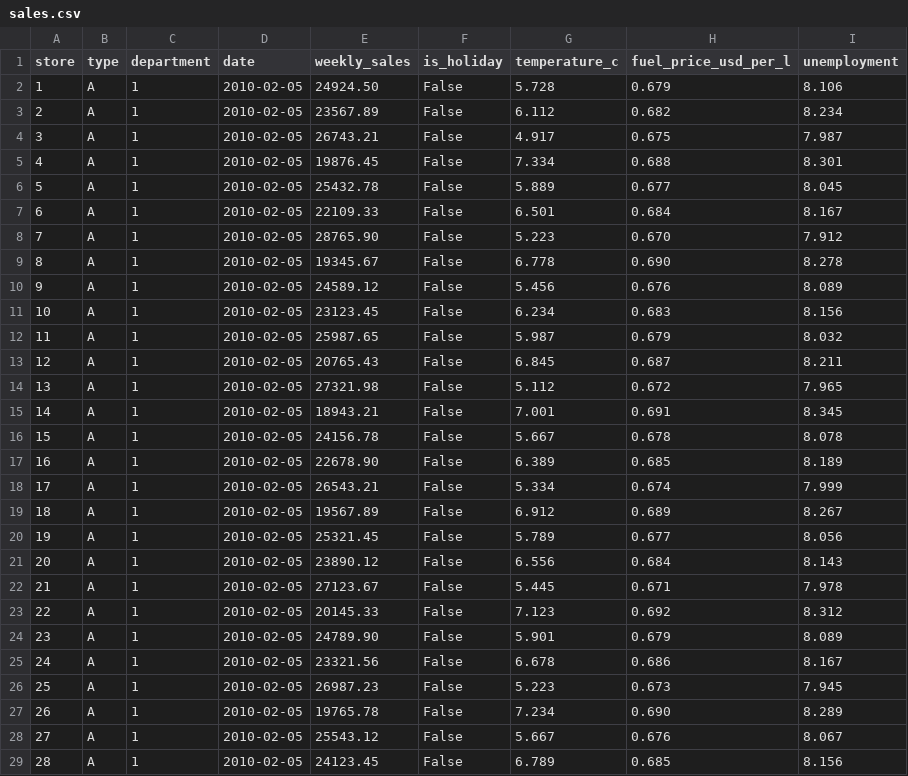
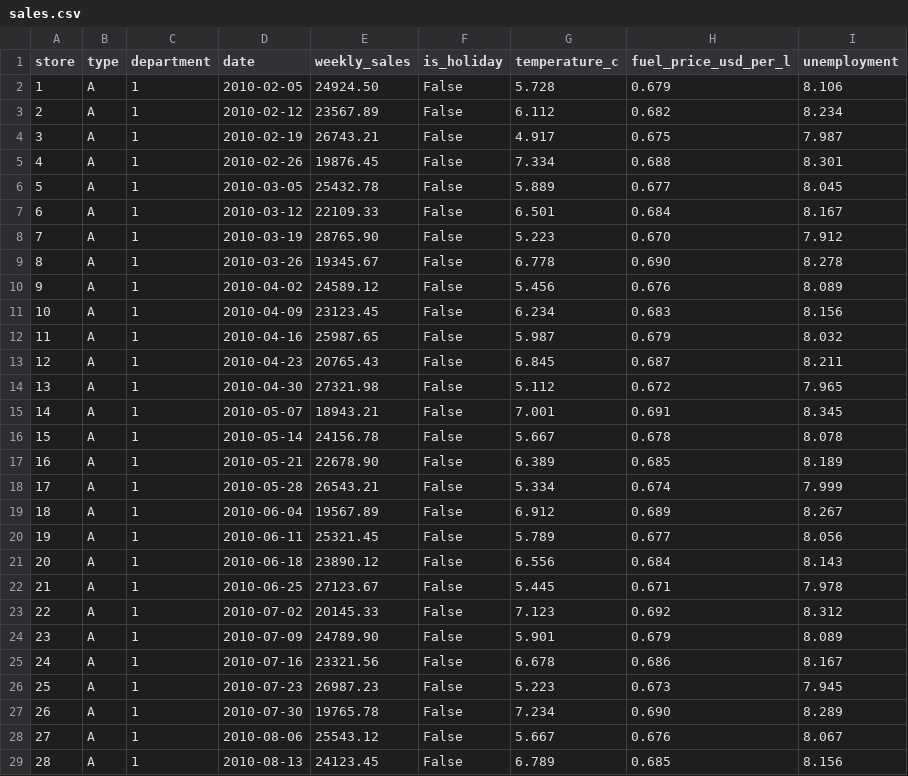
Before and after one commit to beepsid/data_science, a CSV file: data manipulation w pandas/aggregating_dataframes/sales.csv, drawn as a sheet; only a part is shown; the diff covers the shown part only.

Commit message:
summarizing dates

```diff
--- a/data manipulation w pandas/aggregating_dataframes/sales.csv
+++ b/data manipulation w pandas/aggregating_dataframes/sales.csv
@@ -2,28 +2,28 @@ store,type,department,date,weekly_sales,is_holiday,temperature_c,fuel_price_usd_
 1,A,1,2010-02-05,24924.50,False,5.728,0.679,8.106
-2,A,1,2010-02-05,23567.89,False,6.112,0.682,8.234
-3,A,1,2010-02-05,26743.21,False,4.917,0.675,7.987
-4,A,1,2010-02-05,19876.45,False,7.334,0.688,8.301
-5,A,1,2010-02-05,25432.78,False,5.889,0.677,8.045
-6,A,1,2010-02-05,22109.33,False,6.501,0.684,8.167
-7,A,1,2010-02-05,28765.90,False,5.223,0.670,7.912
-8,A,1,2010-02-05,19345.67,False,6.778,0.690,8.278
-9,A,1,2010-02-05,24589.12,False,5.456,0.676,8.089
-10,A,1,2010-02-05,23123.45,False,6.234,0.683,8.156
-11,A,1,2010-02-05,25987.65,False,5.987,0.679,8.032
-12,A,1,2010-02-05,20765.43,False,6.845,0.687,8.211
-13,A,1,2010-02-05,27321.98,False,5.112,0.672,7.965
-14,A,1,2010-02-05,18943.21,False,7.001,0.691,8.345
-15,A,1,2010-02-05,24156.78,False,5.667,0.678,8.078
-16,A,1,2010-02-05,22678.90,False,6.389,0.685,8.189
-17,A,1,2010-02-05,26543.21,False,5.334,0.674,7.999
-18,A,1,2010-02-05,19567.89,False,6.912,0.689,8.267
-19,A,1,2010-02-05,25321.45,False,5.789,0.677,8.056
-20,A,1,2010-02-05,23890.12,False,6.556,0.684,8.143
-21,A,1,2010-02-05,27123.67,False,5.445,0.671,7.978
-22,A,1,2010-02-05,20145.33,False,7.123,0.692,8.312
-23,A,1,2010-02-05,24789.90,False,5.901,0.679,8.089
-24,A,1,2010-02-05,23321.56,False,6.678,0.686,8.167
-25,A,1,2010-02-05,26987.23,False,5.223,0.673,7.945
-26,A,1,2010-02-05,19765.78,False,7.234,0.690,8.289
-27,A,1,2010-02-05,25543.12,False,5.667,0.676,8.067
-28,A,1,2010-02-05,24123.45,False,6.789,0.685,8.156
+2,A,1,2010-02-12,23567.89,False,6.112,0.682,8.234
+3,A,1,2010-02-19,26743.21,False,4.917,0.675,7.987
+4,A,1,2010-02-26,19876.45,False,7.334,0.688,8.301
+5,A,1,2010-03-05,25432.78,False,5.889,0.677,8.045
+6,A,1,2010-03-12,22109.33,False,6.501,0.684,8.167
+7,A,1,2010-03-19,28765.90,False,5.223,0.670,7.912
+8,A,1,2010-03-26,19345.67,False,6.778,0.690,8.278
+9,A,1,2010-04-02,24589.12,False,5.456,0.676,8.089
+10,A,1,2010-04-09,23123.45,False,6.234,0.683,8.156
+11,A,1,2010-04-16,25987.65,False,5.987,0.679,8.032
+12,A,1,2010-04-23,20765.43,False,6.845,0.687,8.211
+13,A,1,2010-04-30,27321.98,False,5.112,0.672,7.965
+14,A,1,2010-05-07,18943.21,False,7.001,0.691,8.345
+15,A,1,2010-05-14,24156.78,False,5.667,0.678,8.078
+16,A,1,2010-05-21,22678.90,False,6.389,0.685,8.189
+17,A,1,2010-05-28,26543.21,False,5.334,0.674,7.999
+18,A,1,2010-06-04,19567.89,False,6.912,0.689,8.267
+19,A,1,2010-06-11,25321.45,False,5.789,0.677,8.056
+20,A,1,2010-06-18,23890.12,False,6.556,0.684,8.143
+21,A,1,2010-06-25,27123.67,False,5.445,0.671,7.978
+22,A,1,2010-07-02,20145.33,False,7.123,0.692,8.312
+23,A,1,2010-07-09,24789.90,False,5.901,0.679,8.089
+24,A,1,2010-07-16,23321.56,False,6.678,0.686,8.167
+25,A,1,2010-07-23,26987.23,False,5.223,0.673,7.945
+26,A,1,2010-07-30,19765.78,False,7.234,0.690,8.289
+27,A,1,2010-08-06,25543.12,False,5.667,0.676,8.067
+28,A,1,2010-08-13,24123.45,False,6.789,0.685,8.156
```
Also changed, not shown: 11 edited cells elsewhere in this file, 1 other file.
